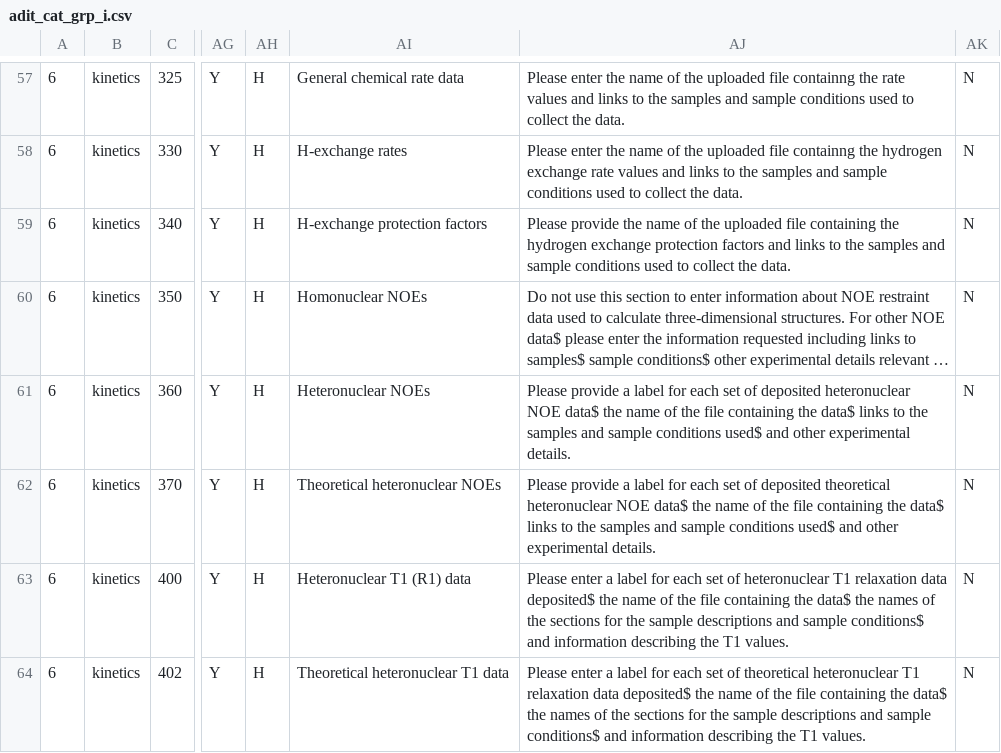
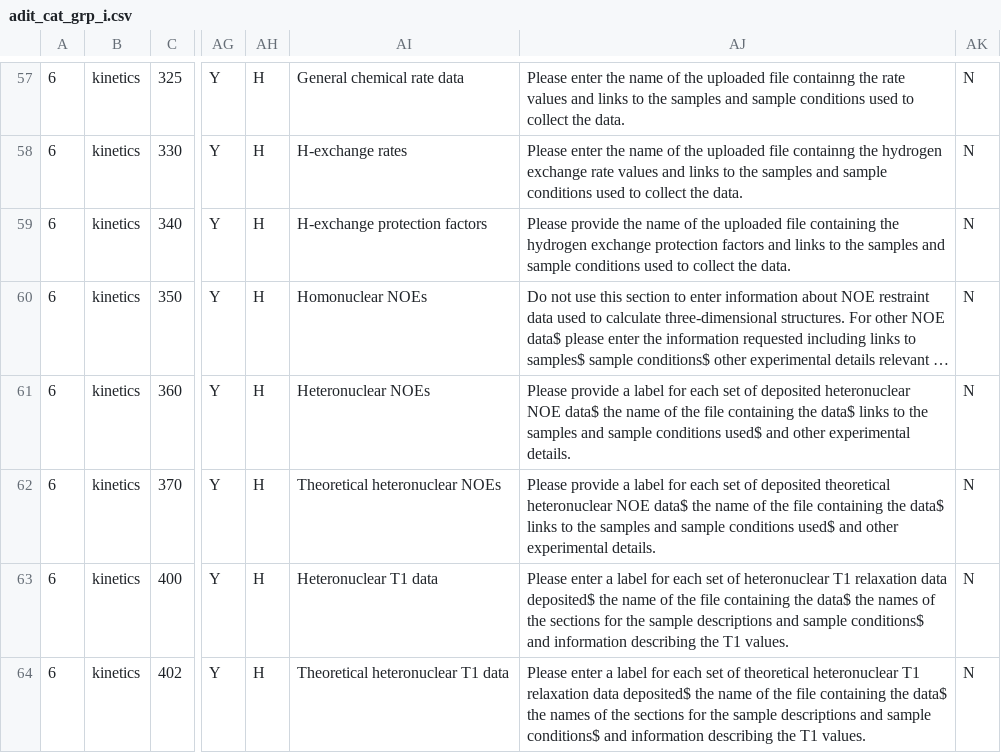
Before and after one commit to bmrb-io/nmr-star-dictionary, a CSV file: NMR-STAR/internal_106_source/adit_cat_grp_i.csv, drawn as a sheet; only a part is shown, gaps mark what is left out; long unchanged cells end in …; the diff covers the shown part only; the diff names each change by its address in the sheet, - before the commit and + after, or states it on an @@ line.

Commit message:
Update adit_cat_grp_i.csv

```diff
--- a/NMR-STAR/internal_106_source/adit_cat_grp_i.csv
+++ b/NMR-STAR/internal_106_source/adit_cat_grp_i.csv
-AI63: Heteronuclear T1 (R1) data
+AI63: Heteronuclear T1 data
```
Also changed, not shown: 5 edited cells elsewhere in this file.
